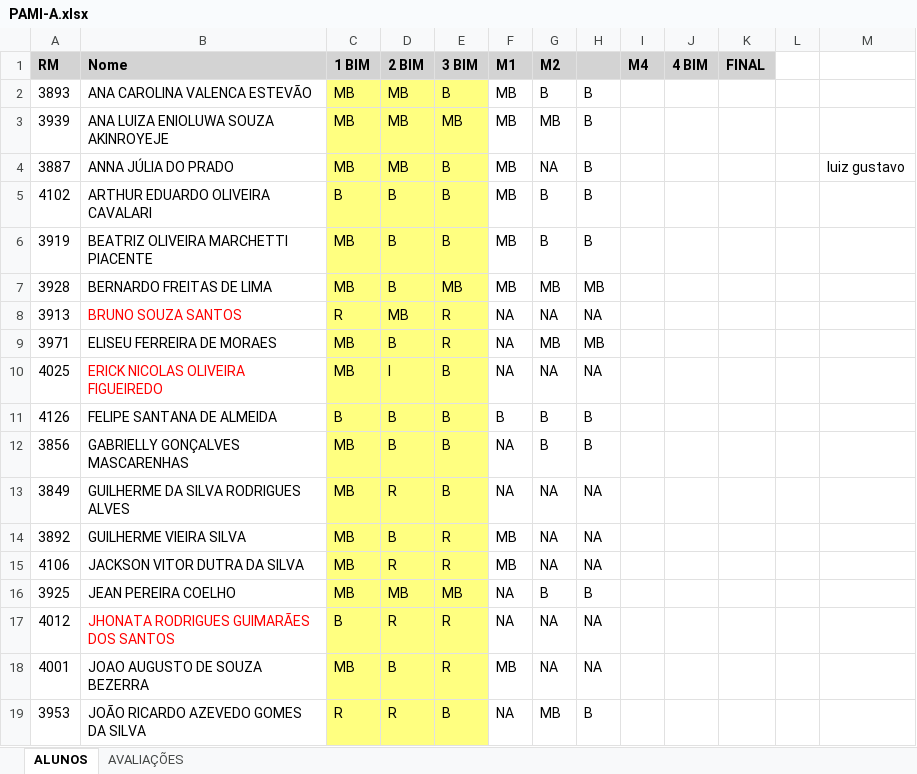
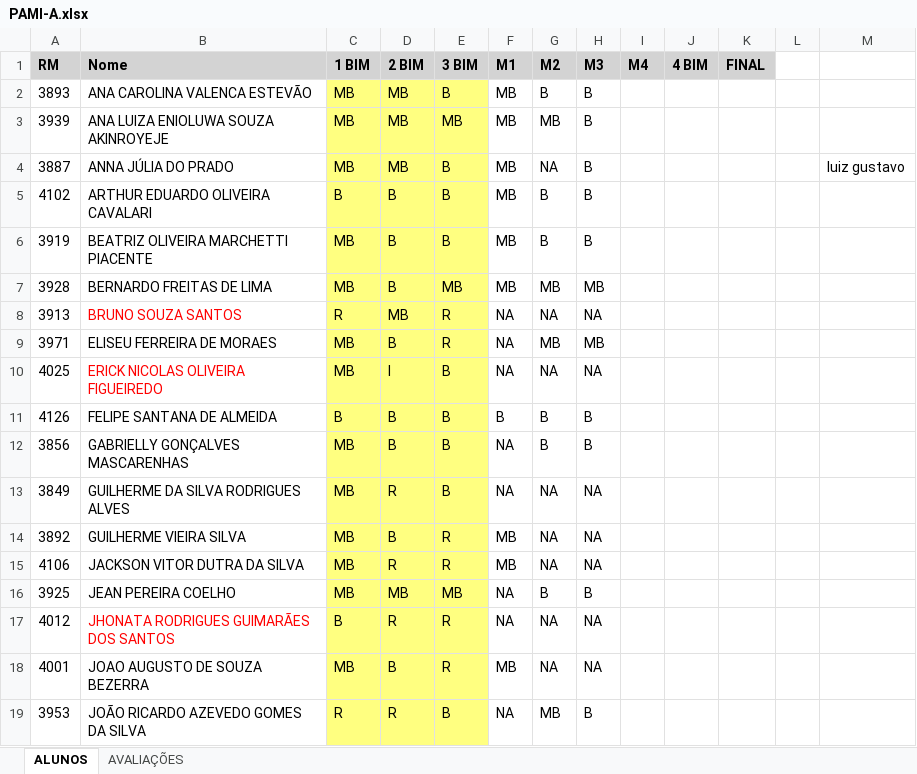
Before and after one commit to fabioclaret/af-avaliacao-final, an Excel workbook: PAMI-A.xlsx, sheet ALUNOS, drawn as a sheet; values as stored, in another font and other column widths than the file's, no borders; conditional formats not drawn; the diff names each change by its address in the sheet, - before the commit and + after, or states it on an @@ line.

```diff
--- a/PAMI-A.xlsx (sheet ALUNOS)
+++ b/PAMI-A.xlsx (sheet ALUNOS)
-H1: (empty)
+H1: M3
```
Also changed, not shown: PWII-A.xlsx, PWII-B.xlsx, 3 other files.
